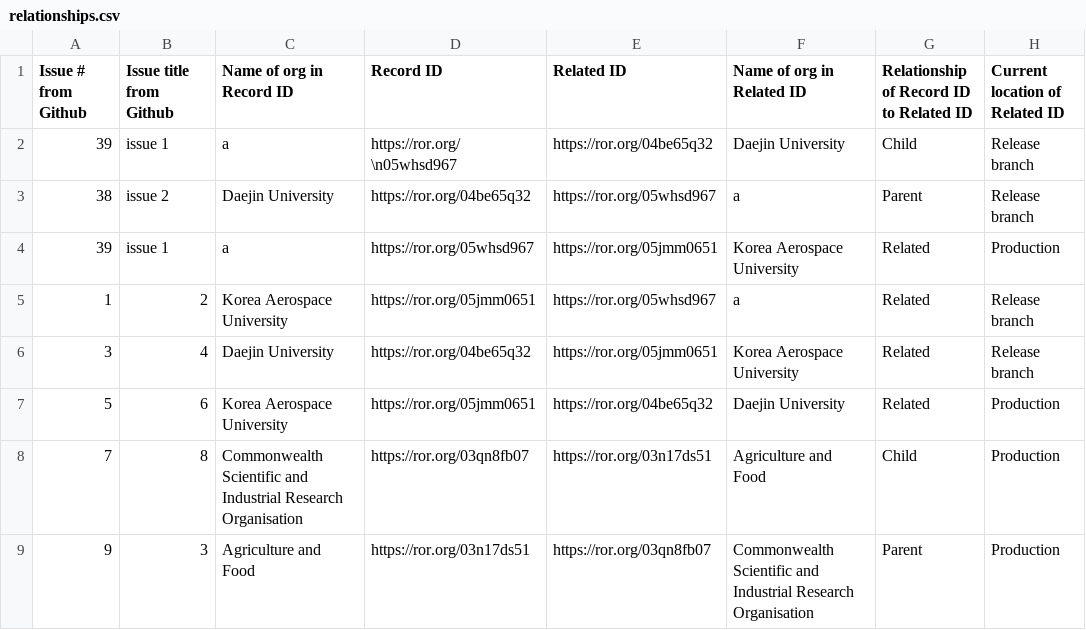
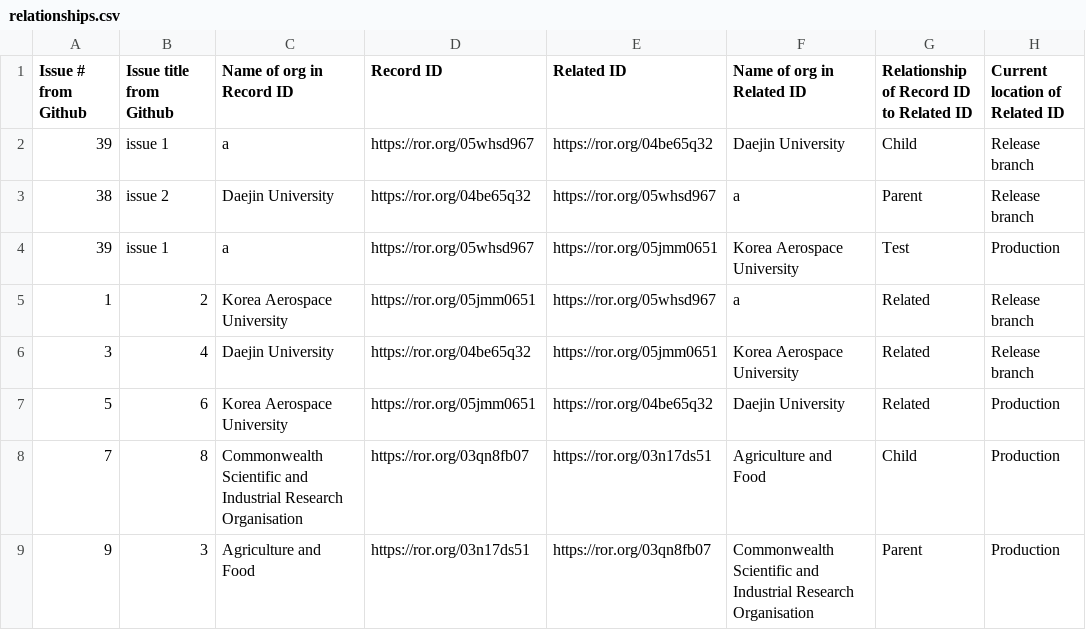
Before and after one commit to ror-community/dev-ror-records, a CSV file: relationships.csv, drawn as a sheet.

Commit message:
testing steps on job success

```diff
--- a/relationships.csv
+++ b/relationships.csv
@@ -1,5 +1,5 @@
 Issue # from Github ,Issue title from Github,Name of org in Record ID,Record ID,Related ID,Name of org in Related ID,Relationship of Record ID to Related ID,Current location of Related ID
-39,issue 1,a,https://ror.org/\n05whsd967,https://ror.org/04be65q32,Daejin University,Child,Release branch
+39,issue 1,a,https://ror.org/05whsd967,https://ror.org/04be65q32,Daejin University,Child,Release branch
 38,issue 2,Daejin University,https://ror.org/04be65q32,https://ror.org/05whsd967,a,Parent,Release branch
-39,issue 1,a,https://ror.org/05whsd967,https://ror.org/05jmm0651,Korea Aerospace University,Related,Production
+39,issue 1,a,https://ror.org/05whsd967,https://ror.org/05jmm0651,Korea Aerospace University,Test,Production
 1,2,Korea Aerospace University,https://ror.org/05jmm0651,https://ror.org/05whsd967,a,Related,Release branch
```
